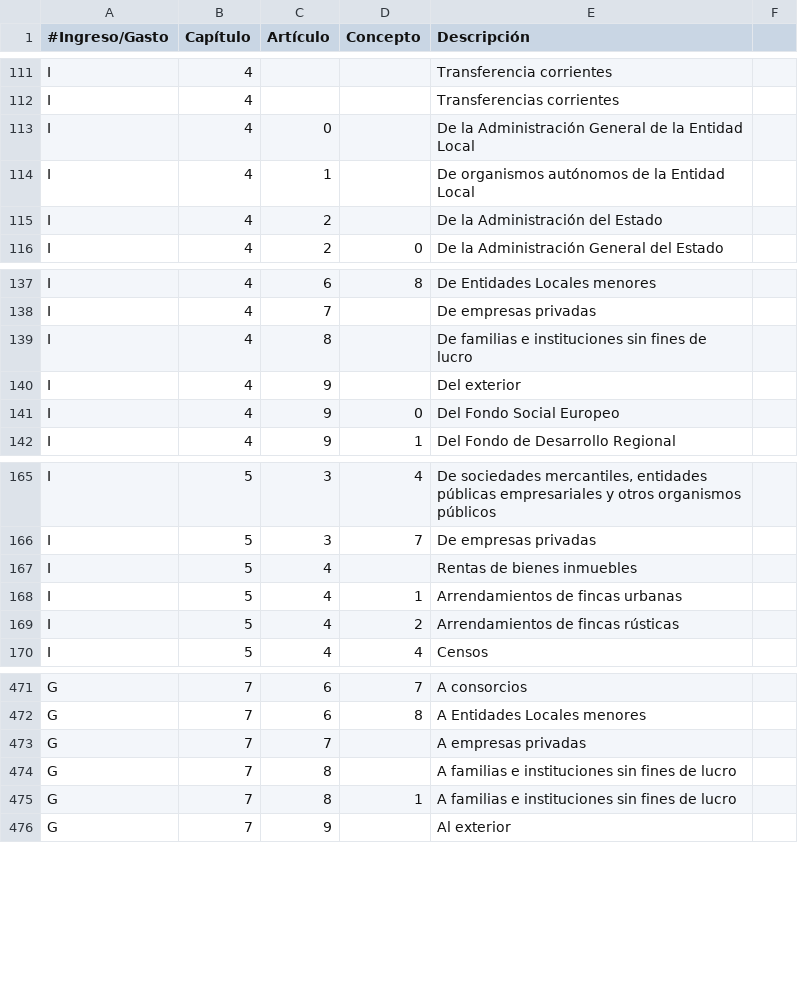
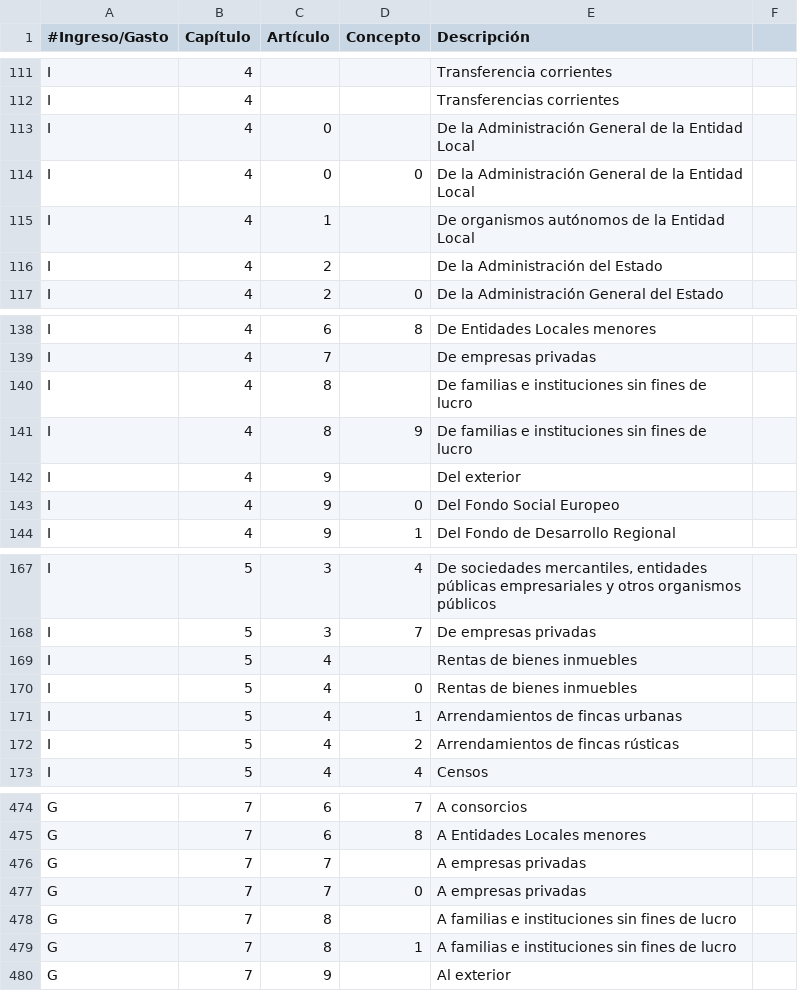
Before and after one commit to civio/presupuesto-rubi, a CSV file: data/clasificacion_economica.csv, drawn as a sheet; only a part is shown, gaps mark what is left out.

```diff
--- a/data/clasificacion_economica.csv
+++ b/data/clasificacion_economica.csv
@@ -113,2 +113,3 @@ I,4,,,Transferencias corrientes
 I,4,0,,De la Administración General de la Entidad Local
+I,4,0,0,De la Administración General de la Entidad Local
 I,4,1,,De organismos autónomos de la Entidad Local
@@ -139,2 +140,3 @@ I,4,7,,De empresas privadas
 I,4,8,,De familias e instituciones sin fines de lucro
+I,4,8,9,De familias e instituciones sin fines de lucro
 I,4,9,,Del exterior
@@ -167,2 +169,3 @@ I,5,3,7,De empresas privadas
 I,5,4,,Rentas de bienes inmuebles
+I,5,4,0,Rentas de bienes inmuebles
 I,5,4,1,Arrendamientos de fincas urbanas
@@ -473,2 +476,3 @@ G,7,6,8,A Entidades Locales menores
 G,7,7,,A empresas privadas
+G,7,7,0,A empresas privadas
 G,7,8,,A familias e instituciones sin fines de lucro
```
Also changed, not shown: data/areas_funcionales.csv, data/inflacion.csv, 5 other files.
